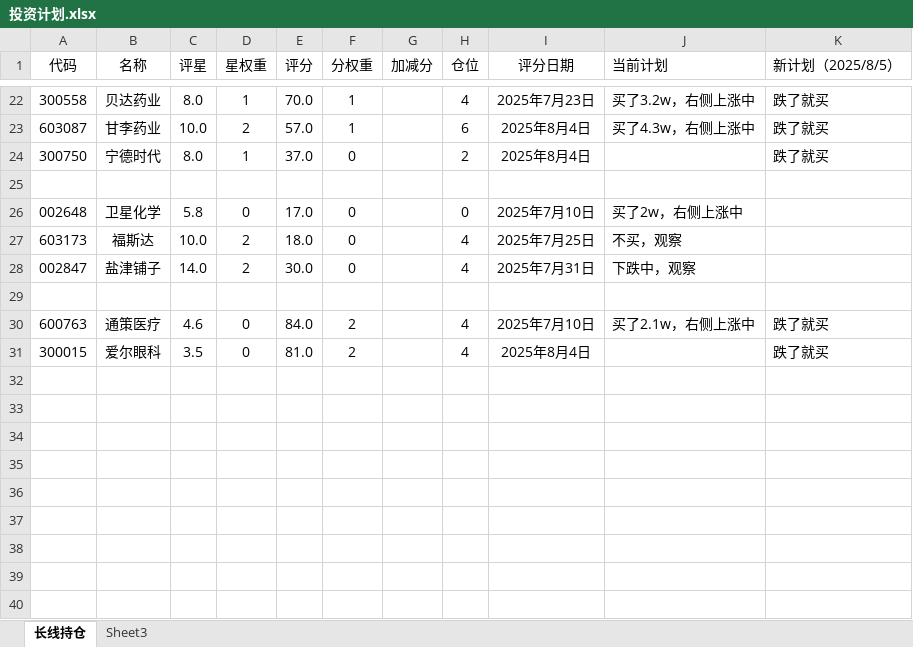
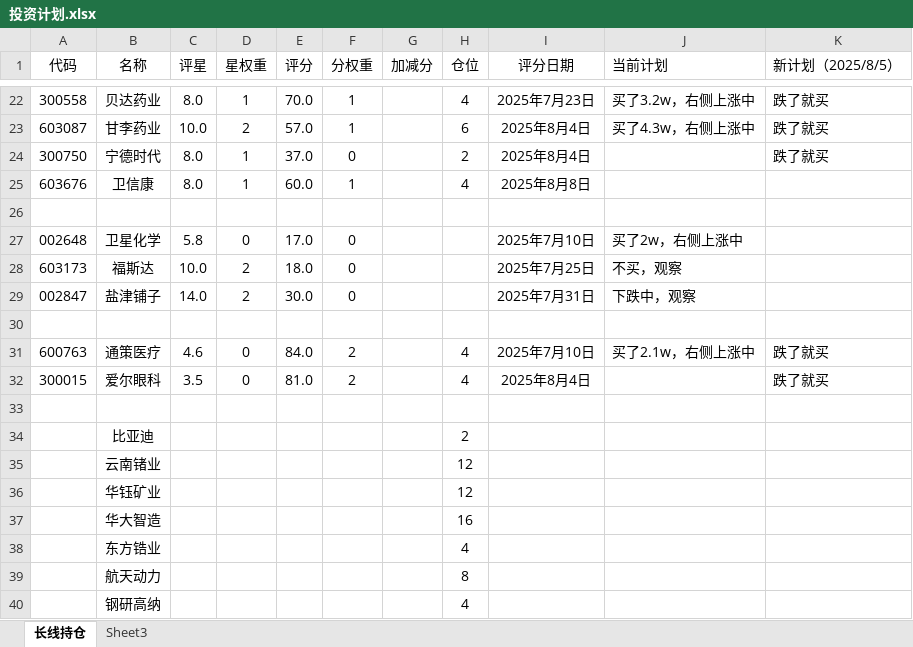
Before and after one commit to 873459621/FFMPEG, an Excel workbook: 投资计划.xlsx, sheet 长线持仓, drawn as a sheet; only a part is shown, gaps mark what is left out; values as stored, in another font and other column widths than the file's, no borders; addresses are those after the commit; the diff names each change by its address in the sheet, - before the commit and + after, or states it on an @@ line.

```diff
--- a/投资计划.xlsx (sheet 长线持仓)
+++ b/投资计划.xlsx (sheet 长线持仓)
+row 25: 603676 | 卫信康 | 8.0 | 1 | 60.0 | 1 |  | 4 | 2025年8月8日
-H27 (仓位): 0
+H27 (仓位): (empty)
-H28:H29 (仓位): 4
+H28:H29 (仓位): (empty)
+row 33: (empty)
+row 34:  | 比亚迪 |  |  |  |  |  | 2
+row 35:  | 云南锗业 |  |  |  |  |  | 12
+row 36:  | 华钰矿业 |  |  |  |  |  | 12
+row 37:  | 华大智造 |  |  |  |  |  | 16
+row 38:  | 东方锆业 |  |  |  |  |  | 4
+row 39:  | 航天动力 |  |  |  |  |  | 8
+row 40:  | 钢研高纳 |  |  |  |  |  | 4
```
Also changed, not shown: formulas that keep their value, 2 other files.
